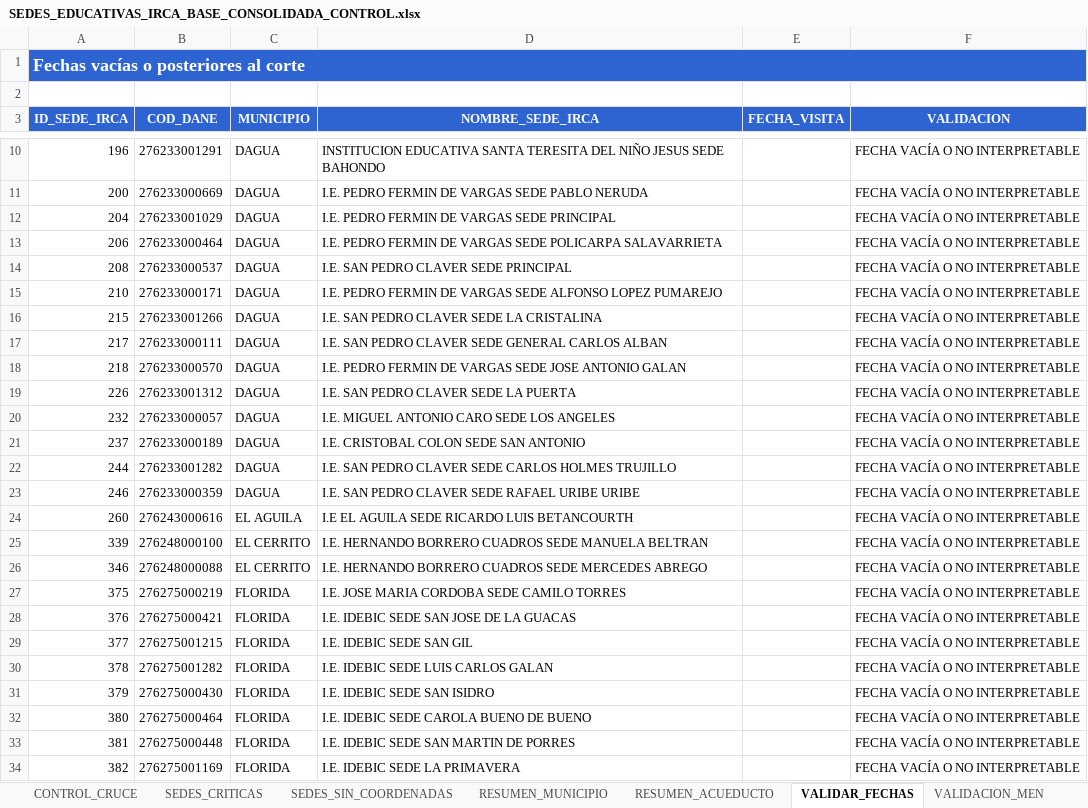
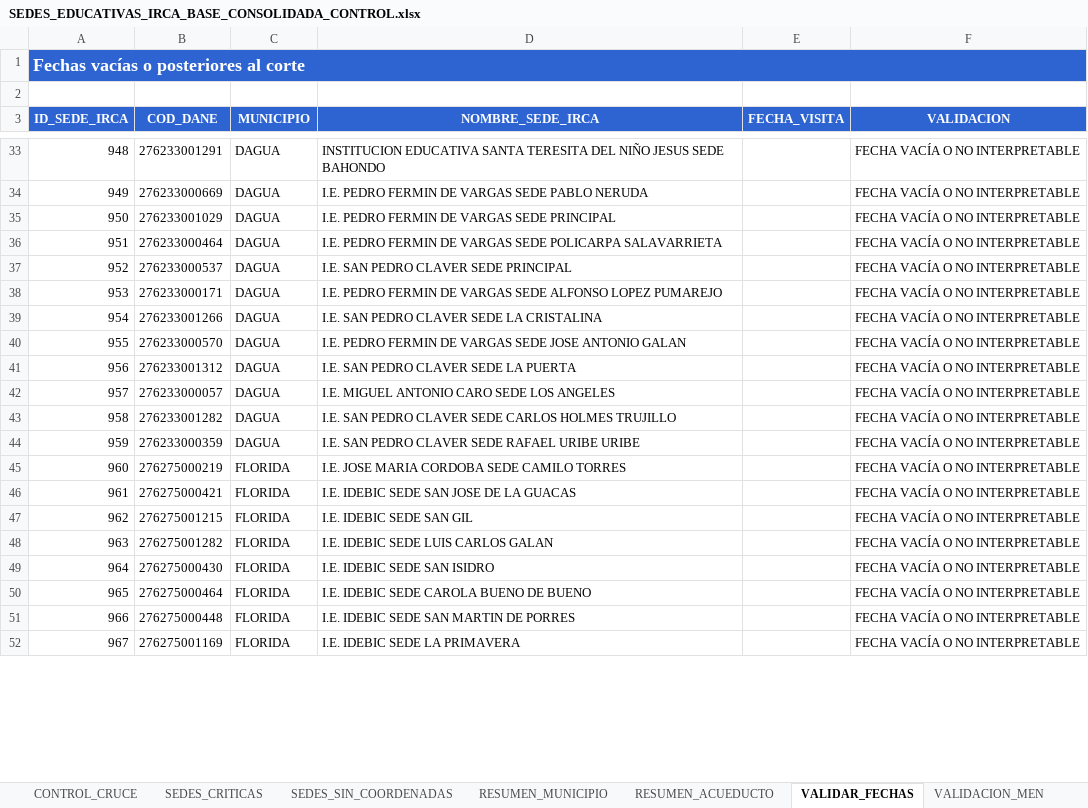
Before and after one commit to UESVALLE/uesvalle.github.io, an Excel workbook: docs/sedes_educativas/SEDES_EDUCATIVAS_IRCA_BASE_CONSOLIDADA_CONTROL.xlsx, sheet VALIDAR_FECHAS, drawn as a sheet; only a part is shown, gaps mark what is left out; values as stored, in another font and other column widths than the file's, no borders; table styles not drawn; removed rows and columns are numbered as before the commit, all else as after; the diff covers the shown part only; the diff names each change by its address in the sheet, - before the commit and + after, or states it on an @@ line.

Commit message:
Actualiza datos procesados de sedes educativas

```diff
--- a/docs/sedes_educativas/SEDES_EDUCATIVAS_IRCA_BASE_CONSOLIDADA_CONTROL.xlsx (sheet VALIDAR_FECHAS)
+++ b/docs/sedes_educativas/SEDES_EDUCATIVAS_IRCA_BASE_CONSOLIDADA_CONTROL.xlsx (sheet VALIDAR_FECHAS)
-A33 (ID_SEDE_IRCA): 196
+A33 (ID_SEDE_IRCA): 948
-A34 (ID_SEDE_IRCA): 200
+A34 (ID_SEDE_IRCA): 949
-A35 (ID_SEDE_IRCA): 204
+A35 (ID_SEDE_IRCA): 950
-A36 (ID_SEDE_IRCA): 206
+A36 (ID_SEDE_IRCA): 951
-A37 (ID_SEDE_IRCA): 208
+A37 (ID_SEDE_IRCA): 952
-A38 (ID_SEDE_IRCA): 210
+A38 (ID_SEDE_IRCA): 953
-A39 (ID_SEDE_IRCA): 215
+A39 (ID_SEDE_IRCA): 954
-row 17: 217 | 276233000111 | DAGUA | I.E. SAN PEDRO CLAVER SEDE GENERAL CARLOS ALBAN |  | FECHA VACÍA O NO INTERPRETABLE
-A40 (ID_SEDE_IRCA): 218
+A40 (ID_SEDE_IRCA): 955
-A41 (ID_SEDE_IRCA): 226
+A41 (ID_SEDE_IRCA): 956
-A42 (ID_SEDE_IRCA): 232
+A42 (ID_SEDE_IRCA): 957
-row 21: 237 | 276233000189 | DAGUA | I.E. CRISTOBAL COLON SEDE SAN ANTONIO |  | FECHA VACÍA O NO INTERPRETABLE
-A43 (ID_SEDE_IRCA): 244
+A43 (ID_SEDE_IRCA): 958
-A44 (ID_SEDE_IRCA): 246
+A44 (ID_SEDE_IRCA): 959
-row 24: 260 | 276243000616 | EL AGUILA | I.E EL AGUILA SEDE RICARDO LUIS BETANCOURTH |  | FECHA VACÍA O NO INTERPRETABLE
-row 25: 339 | 276248000100 | EL CERRITO | I.E. HERNANDO BORRERO CUADROS SEDE MANUELA BELTRAN |  | FECHA VACÍA O NO INTERPRETABLE
-row 26: 346 | 276248000088 | EL CERRITO | I.E. HERNANDO BORRERO CUADROS SEDE MERCEDES ABREGO |  | FECHA VACÍA O NO INTERPRETABLE
-A45 (ID_SEDE_IRCA): 375
+A45 (ID_SEDE_IRCA): 960
-A46 (ID_SEDE_IRCA): 376
+A46 (ID_SEDE_IRCA): 961
-A47 (ID_SEDE_IRCA): 377
+A47 (ID_SEDE_IRCA): 962
-A48 (ID_SEDE_IRCA): 378
+A48 (ID_SEDE_IRCA): 963
-A49 (ID_SEDE_IRCA): 379
+A49 (ID_SEDE_IRCA): 964
-A50 (ID_SEDE_IRCA): 380
+A50 (ID_SEDE_IRCA): 965
-A51 (ID_SEDE_IRCA): 381
+A51 (ID_SEDE_IRCA): 966
-A52 (ID_SEDE_IRCA): 382
+A52 (ID_SEDE_IRCA): 967
```
Also changed, not shown: 25 added rows, 21 removed rows and 16 edited cells elsewhere in this sheet, sheet SEDES_CRITICAS, sheet SEDES_SIN_COORDENADAS, sheet VALIDACION_MEN, sheet VALIDACION_MATRICULA, sheet CONTROL_CRUCE, sheet BASE_CONSOLIDADA, 3 more sheets, 10 other files.
